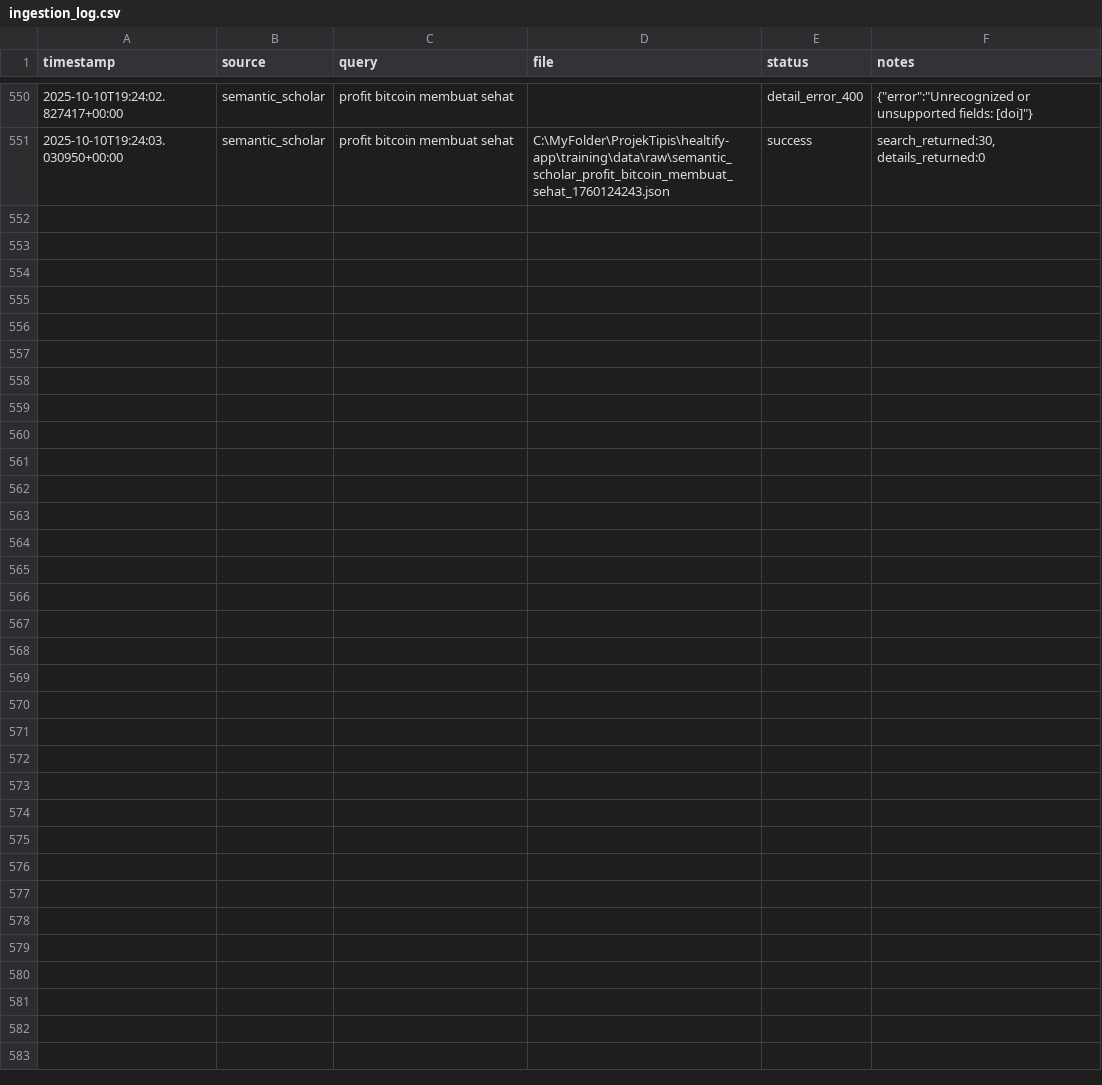
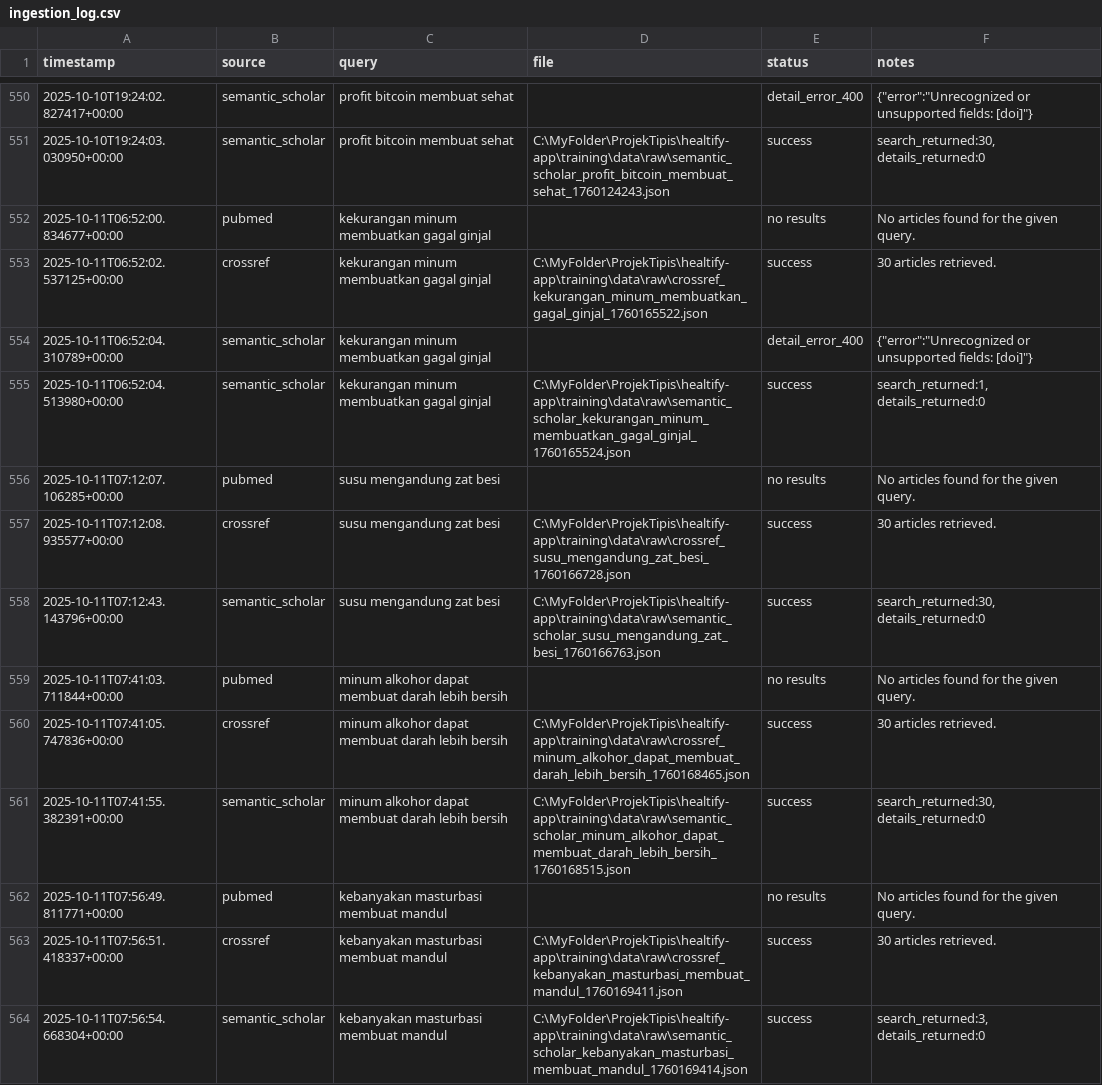
Before and after one commit to Noelsip/Healtify-App, a CSV file: training/data/metadata/ingestion_log.csv, drawn as a sheet; only a part is shown, gaps mark what is left out; the diff names each change by its address in the sheet, - before the commit and + after, or states it on an @@ line.

```diff
--- a/training/data/metadata/ingestion_log.csv
+++ b/training/data/metadata/ingestion_log.csv
+row 552: 2025-10-11T06:52:00.834677+00:00 | pubmed | kekurangan minum membuatkan gagal ginjal |  | no results | No articles found for the given query.
+row 553: 2025-10-11T06:52:02.537125+00:00 | crossref | kekurangan minum membuatkan gagal ginjal | C:\MyFolder\ProjekTipis\healtify-app\training\data\raw\crossref_kekurangan_minum_membuatkan_gagal_ginjal_1760165522.json | success | 30 articles retrieved.
+row 554: 2025-10-11T06:52:04.310789+00:00 | semantic_scholar | kekurangan minum membuatkan gagal ginjal |  | detail_error_400 | {"error":"Unrecognized or unsupported fields: [doi]"}
+row 555: 2025-10-11T06:52:04.513980+00:00 | semantic_scholar | kekurangan minum membuatkan gagal ginjal | C:\MyFolder\ProjekTipis\healtify-app\training\data\raw\semantic_scholar_kekurangan_minum_membuatkan_gagal_ginjal_1760165524.json | success | search_returned:1, details_returned:0
+row 556: 2025-10-11T07:12:07.106285+00:00 | pubmed | susu mengandung zat besi |  | no results | No articles found for the given query.
+row 557: 2025-10-11T07:12:08.935577+00:00 | crossref | susu mengandung zat besi | C:\MyFolder\ProjekTipis\healtify-app\training\data\raw\crossref_susu_mengandung_zat_besi_1760166728.json | success | 30 articles retrieved.
+row 558: 2025-10-11T07:12:43.143796+00:00 | semantic_scholar | susu mengandung zat besi | C:\MyFolder\ProjekTipis\healtify-app\training\data\raw\semantic_scholar_susu_mengandung_zat_besi_1760166763.json | success | search_returned:30, details_returned:0
+row 559: 2025-10-11T07:41:03.711844+00:00 | pubmed | minum alkohor dapat membuat darah lebih bersih |  | no results | No articles found for the given query.
+row 560: 2025-10-11T07:41:05.747836+00:00 | crossref | minum alkohor dapat membuat darah lebih bersih | C:\MyFolder\ProjekTipis\healtify-app\training\data\raw\crossref_minum_alkohor_dapat_membuat_darah_lebih_bersih_1760168465.json | success | 30 articles retrieved.
+row 561: 2025-10-11T07:41:55.382391+00:00 | semantic_scholar | minum alkohor dapat membuat darah lebih bersih | C:\MyFolder\ProjekTipis\healtify-app\training\data\raw\semantic_scholar_minum_alkohor_dapat_membuat_darah_lebih_bersih_1760168515.json | success | search_returned:30, details_returned:0
+row 562: 2025-10-11T07:56:49.811771+00:00 | pubmed | kebanyakan masturbasi membuat mandul |  | no results | No articles found for the given query.
+row 563: 2025-10-11T07:56:51.418337+00:00 | crossref | kebanyakan masturbasi membuat mandul | C:\MyFolder\ProjekTipis\healtify-app\training\data\raw\crossref_kebanyakan_masturbasi_membuat_mandul_1760169411.json | success | 30 articles retrieved.
+row 564: 2025-10-11T07:56:54.668304+00:00 | semantic_scholar | kebanyakan masturbasi membuat mandul | C:\MyFolder\ProjekTipis\healtify-app\training\data\raw\semantic_scholar_kebanyakan_masturbasi_membuat_mandul_1760169414.json | success | search_returned:3, details_returned:0
```
Also changed, not shown: 15 other files.
